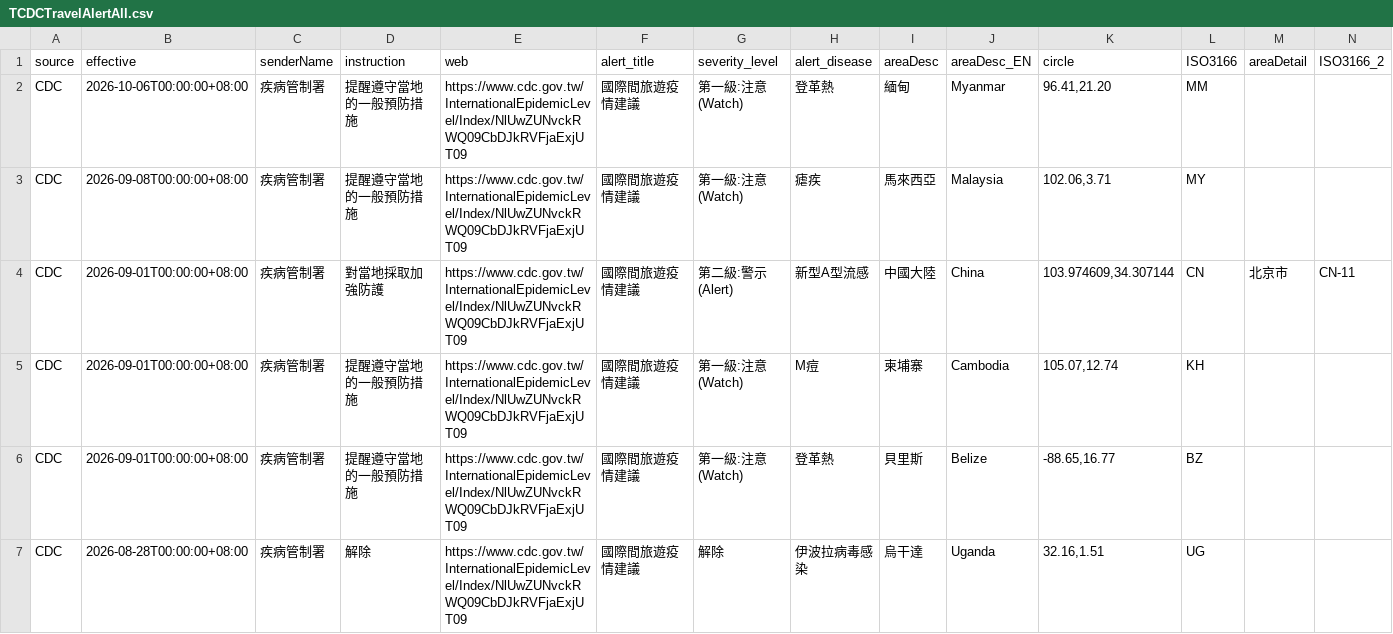
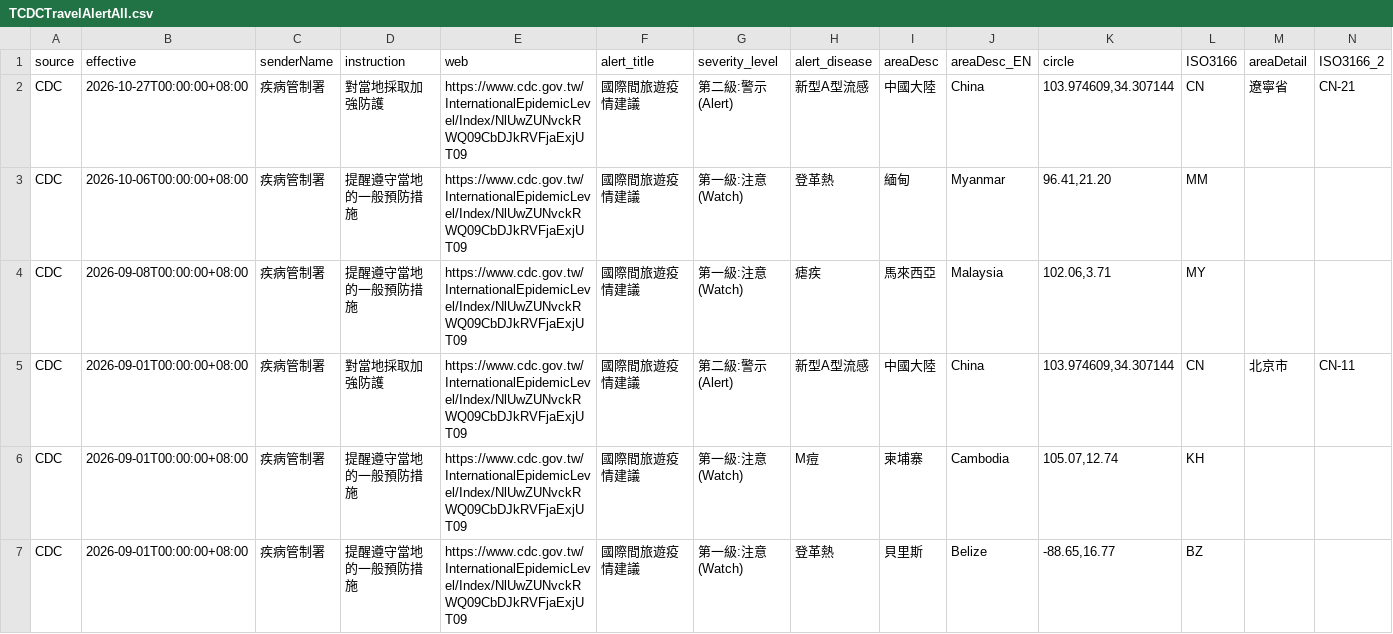
Before and after one commit to ancientsky/safetravel, a CSV file: data/raw/TCDCTravelAlertAll.csv, drawn as a sheet; only a part is shown; the shorter side is filled out with more unchanged rows; the diff names each change by its address in the sheet, - before the commit and + after, or states it on an @@ line.

```diff
--- a/data/raw/TCDCTravelAlertAll.csv
+++ b/data/raw/TCDCTravelAlertAll.csv
+row 2: CDC | 2026-10-27T00:00:00+08:00 | 疾病管制署 | 對當地採取加強防護 | https://www.cdc.gov.tw/InternationalEpidemicLevel/Index/NlUwZUNvckRWQ09CbDJkRVFjaExjUT09 | 國際間旅遊疫情建議 | 第二級:警示(Alert) | 新型A型流感 | 中國大陸 | China | 103.974609,34.307144 | CN | 遼寧省 | CN-21
```
Also changed, not shown: 26 other files.
